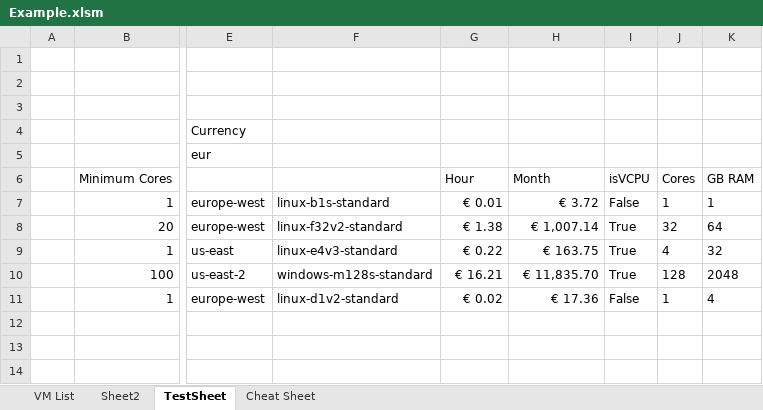
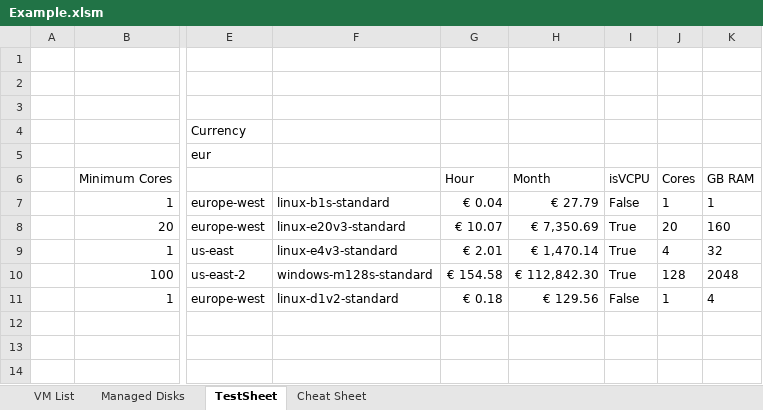
Before and after one commit to PowerFeature/excelAzureVmPricing, an Excel workbook: Example.xlsm, sheet TestSheet, drawn as a sheet; only a part is shown, gaps mark what is left out; values as stored, in another font and other column widths than the file's, no borders; conditional formats not drawn; the diff covers the shown part only; the diff names each change by its address in the sheet, - before the commit and + after, or states it on an @@ line.

```diff
--- a/Example.xlsm (sheet TestSheet)
+++ b/Example.xlsm (sheet TestSheet)
-sheet tab: Sheet2
+sheet tab: Managed Disks
-G7 (Hour): € 0.01
+G7 (Hour): € 0.04
-H7 (Month): € 3.72
+H7 (Month): € 27.79
-F8: linux-f32v2-standard
+F8: linux-e20v3-standard
-G8 (Hour): € 1.38
+G8 (Hour): € 10.07
-H8 (Month): € 1,007.14
+H8 (Month): € 7,350.69
-J8 (Cores): 32
+J8 (Cores): 20
-K8 (GB RAM): 64
+K8 (GB RAM): 160
-G9 (Hour): € 0.22
+G9 (Hour): € 2.01
-H9 (Month): € 163.75
+H9 (Month): € 1,470.14
-G10 (Hour): € 16.21
+G10 (Hour): € 154.58
-H10 (Month): € 11,835.70
+H10 (Month): € 112,842.30
-G11 (Hour): € 0.02
+G11 (Hour): € 0.18
-H11 (Month): € 17.36
+H11 (Month): € 129.56
```
Also changed, not shown: 5 added rows, 5 removed rows and 20 edited cells elsewhere in this sheet, sheet Managed Disks, sheet VM List, sheet Cheat Sheet, charts or pictures.
